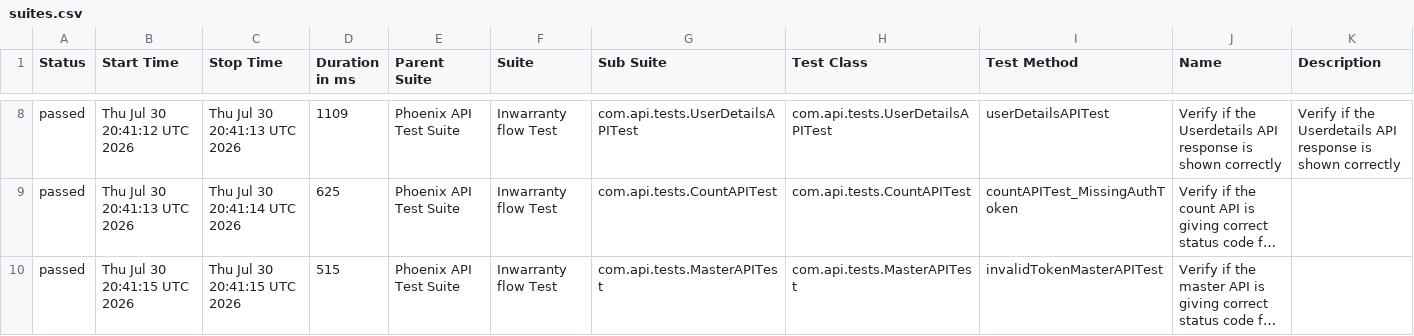
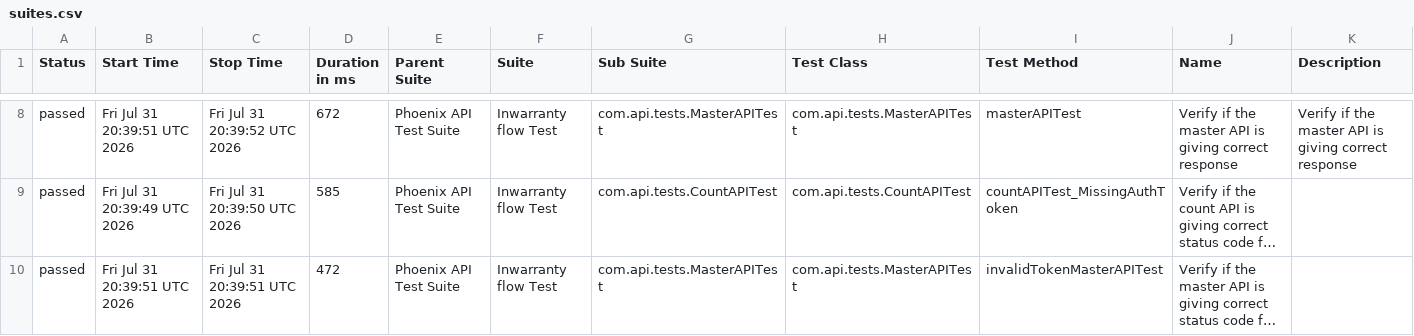
Before and after one commit to srinivaskinik/AutomationFramework-Phoenix-RestAssured, a CSV file: data/suites.csv, drawn as a sheet; only a part is shown, gaps mark what is left out; long unchanged cells end in …; the diff covers the shown part only; the diff names each change by its address in the sheet, - before the commit and + after, or states it on an @@ line.

```diff
--- a/data/suites.csv
+++ b/data/suites.csv
-B8 (Start Time): Thu Jul 30 20:41:12 UTC 2026
+B8 (Start Time): Fri Jul 31 20:39:51 UTC 2026
-C8 (Stop Time): Thu Jul 30 20:41:13 UTC 2026
+C8 (Stop Time): Fri Jul 31 20:39:52 UTC 2026
-D8 (Duration in ms): 1109
+D8 (Duration in ms): 672
-G8 (Sub Suite): com.api.tests.UserDetailsAPITest
+G8 (Sub Suite): com.api.tests.MasterAPITest
-H8 (Test Class): com.api.tests.UserDetailsAPITest
+H8 (Test Class): com.api.tests.MasterAPITest
-I8 (Test Method): userDetailsAPITest
+I8 (Test Method): masterAPITest
-J8 (Name): …if the Userdetails API response is shown correctly
+J8 (Name): …if the master API is giving correct response
-K8 (Description): …if the Userdetails API response is shown correctly
+K8 (Description): …if the master API is giving correct response
-B9 (Start Time): Thu Jul 30 20:41:13 UTC 2026
+B9 (Start Time): Fri Jul 31 20:39:49 UTC 2026
-C9 (Stop Time): Thu Jul 30 20:41:14 UTC 2026
+C9 (Stop Time): Fri Jul 31 20:39:50 UTC 2026
-D9 (Duration in ms): 625
+D9 (Duration in ms): 585
-B10 (Start Time): Thu Jul 30 20:41:15 UTC 2026
+B10 (Start Time): Fri Jul 31 20:39:51 UTC 2026
-C10 (Stop Time): Thu Jul 30 20:41:15 UTC 2026
+C10 (Stop Time): Fri Jul 31 20:39:51 UTC 2026
-D10 (Duration in ms): 515
+D10 (Duration in ms): 472
```
Also changed, not shown: 2 added rows, 2 removed rows and 22 edited cells elsewhere in this file, data/behaviors.csv, 58 other files.
